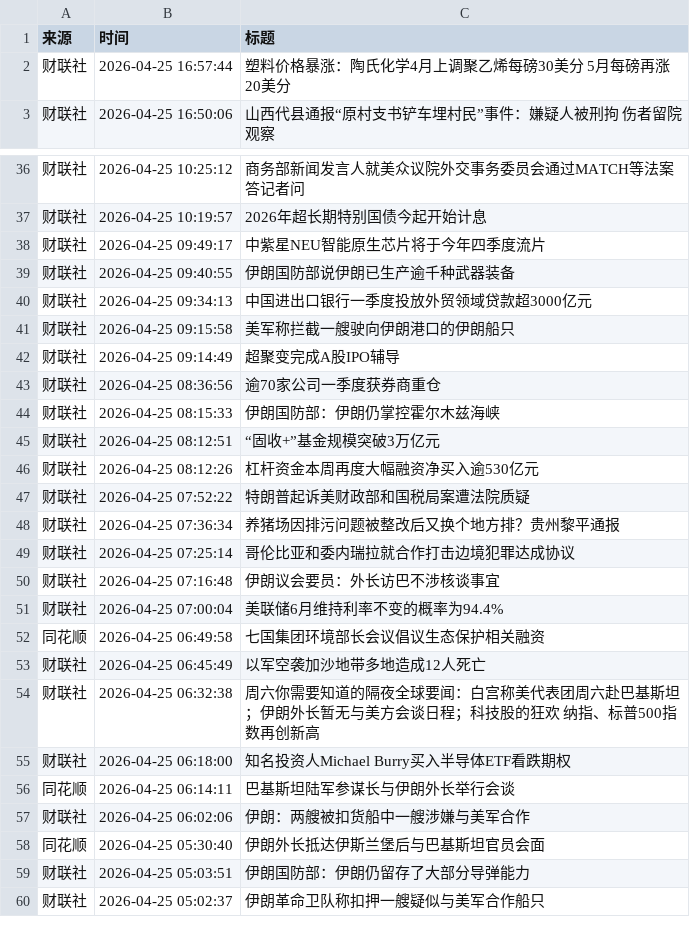
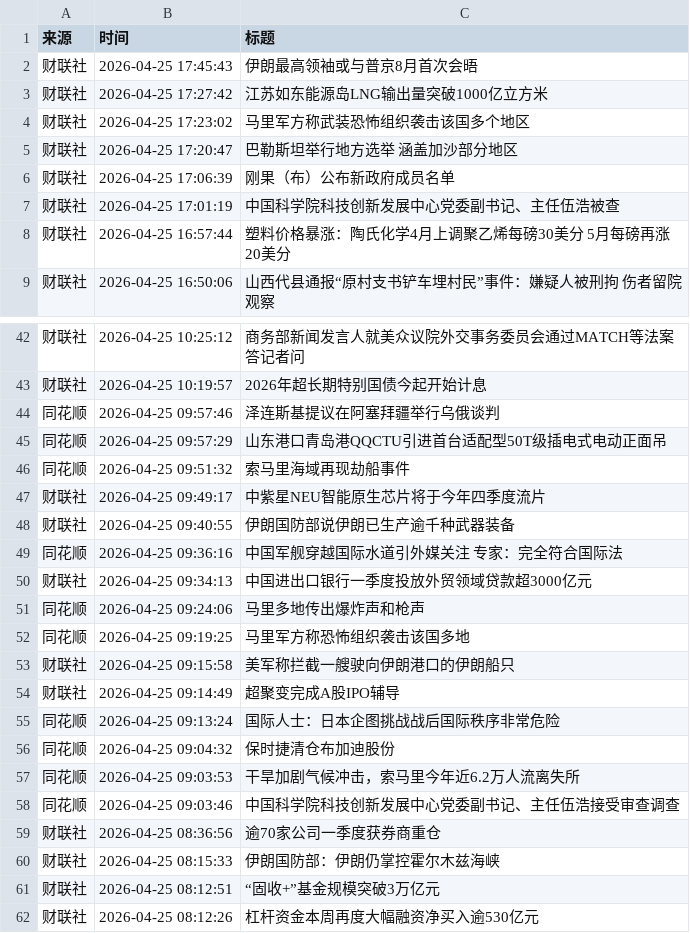
Before and after one commit to xiaoshuochangzai/huiboyanbao, a CSV file: 财经新闻数据/financial_news_archive-2026-04.csv, drawn as a sheet; only a part is shown, gaps mark what is left out; the shorter side is filled out with more unchanged rows; the diff covers the shown part only; the diff names each change by its address in the sheet, - before the commit and + after, or states it on an @@ line.

```diff
--- a/财经新闻数据/financial_news_archive-2026-04.csv
+++ b/财经新闻数据/financial_news_archive-2026-04.csv
+row 2: 财联社 | 2026-04-25 17:45:43 | 伊朗最高领袖或与普京8月首次会晤
+row 3: 财联社 | 2026-04-25 17:27:42 | 江苏如东能源岛LNG输出量突破1000亿立方米
+row 4: 财联社 | 2026-04-25 17:23:02 | 马里军方称武装恐怖组织袭击该国多个地区
+row 5: 财联社 | 2026-04-25 17:20:47 | 巴勒斯坦举行地方选举 涵盖加沙部分地区
+row 6: 财联社 | 2026-04-25 17:06:39 | 刚果（布）公布新政府成员名单
+row 7: 财联社 | 2026-04-25 17:01:19 | 中国科学院科技创新发展中心党委副书记、主任伍浩被查
+row 44: 同花顺 | 2026-04-25 09:57:46 | 泽连斯基提议在阿塞拜疆举行乌俄谈判
+row 45: 同花顺 | 2026-04-25 09:57:29 | 山东港口青岛港QQCTU引进首台适配型50T级插电式电动正面吊
+row 46: 同花顺 | 2026-04-25 09:51:32 | 索马里海域再现劫船事件
+row 49: 同花顺 | 2026-04-25 09:36:16 | 中国军舰穿越国际水道引外媒关注 专家：完全符合国际法
+row 51: 同花顺 | 2026-04-25 09:24:06 | 马里多地传出爆炸声和枪声
+row 52: 同花顺 | 2026-04-25 09:19:25 | 马里军方称恐怖组织袭击该国多地
+row 55: 同花顺 | 2026-04-25 09:13:24 | 国际人士：日本企图挑战战后国际秩序非常危险
+row 56: 同花顺 | 2026-04-25 09:04:32 | 保时捷清仓布加迪股份
+row 57: 同花顺 | 2026-04-25 09:03:53 | 干旱加剧气候冲击，索马里今年近6.2万人流离失所
+row 58: 同花顺 | 2026-04-25 09:03:46 | 中国科学院科技创新发展中心党委副书记、主任伍浩接受审查调查
```
Also changed, not shown: 8 moved rows elsewhere in this file, 4 other files.
